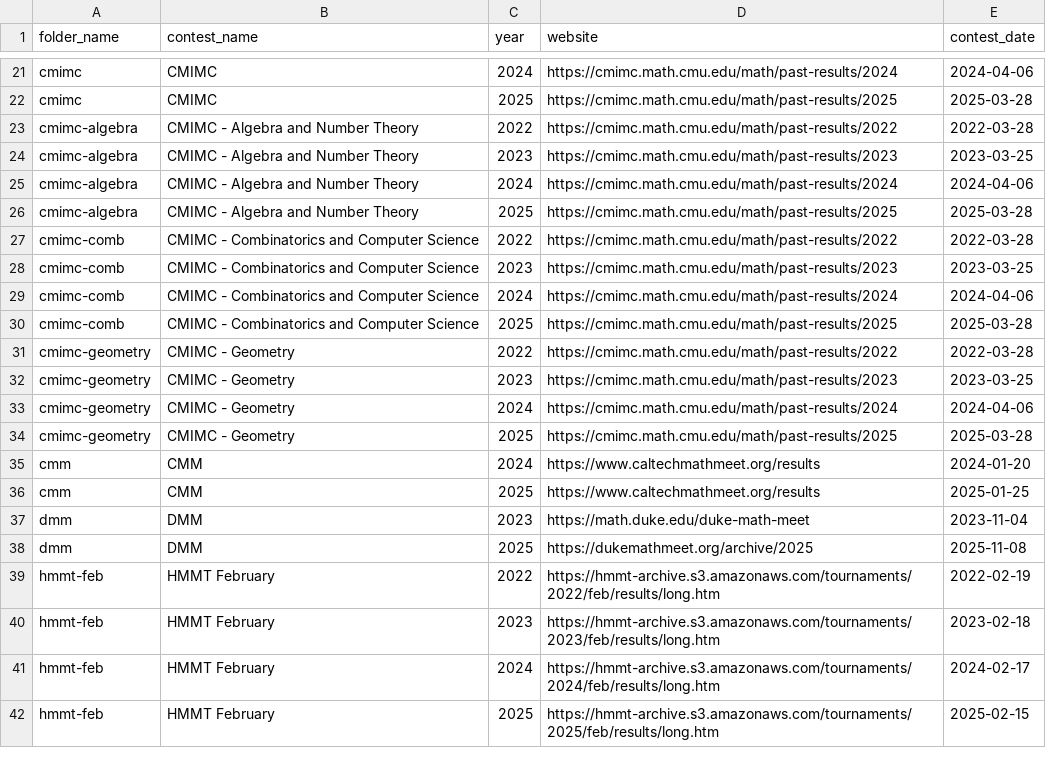
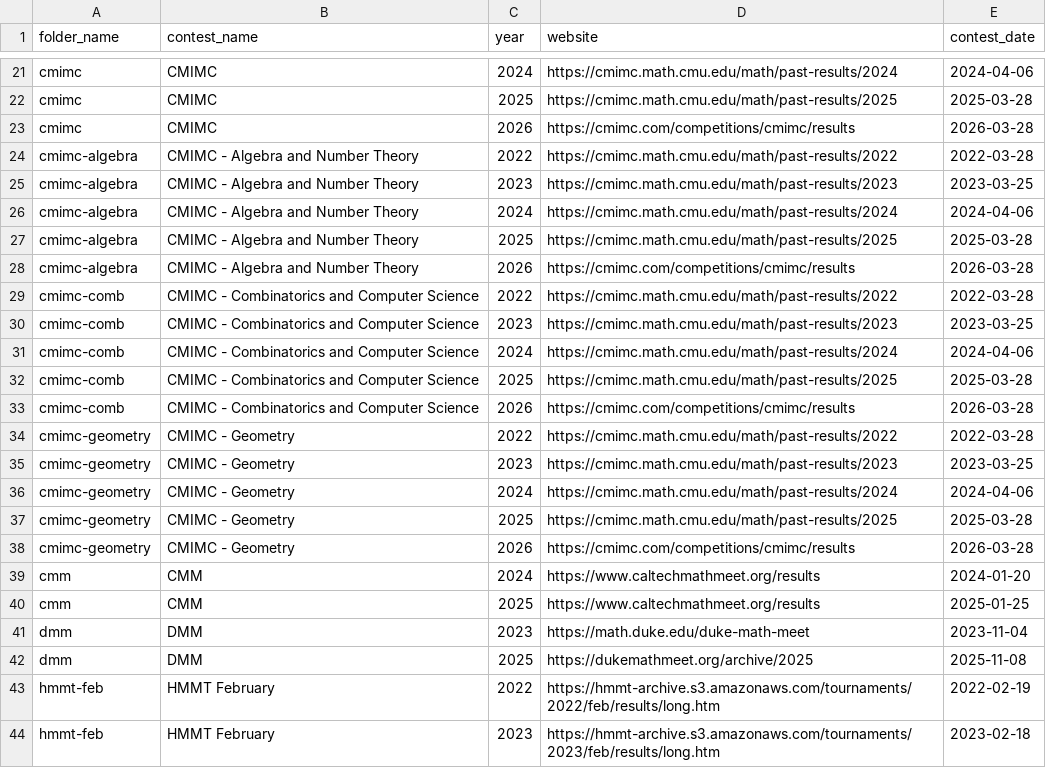
Before and after one commit to x-du/math-competition, a CSV file: database/contests/contests_by_year.csv, drawn as a sheet; only a part is shown, gaps mark what is left out; the shorter side is filled out with more unchanged rows; the diff names each change by its address in the sheet, - before the commit and + after, or states it on an @@ line.

Commit message:
Fixing CMIMC 2026 results

```diff
--- a/database/contests/contests_by_year.csv
+++ b/database/contests/contests_by_year.csv
+row 23: cmimc | CMIMC | 2026 | https://cmimc.com/competitions/cmimc/results | 2026-03-28
+row 28: cmimc-algebra | CMIMC - Algebra and Number Theory | 2026 | https://cmimc.com/competitions/cmimc/results | 2026-03-28
+row 33: cmimc-comb | CMIMC - Combinatorics and Computer Science | 2026 | https://cmimc.com/competitions/cmimc/results | 2026-03-28
+row 38: cmimc-geometry | CMIMC - Geometry | 2026 | https://cmimc.com/competitions/cmimc/results | 2026-03-28
```
Also changed, not shown: database/contests/cmimc-algebra/year=2026/results.csv, database/contests/cmimc-comb/year=2026/results.csv, 3 other files.
